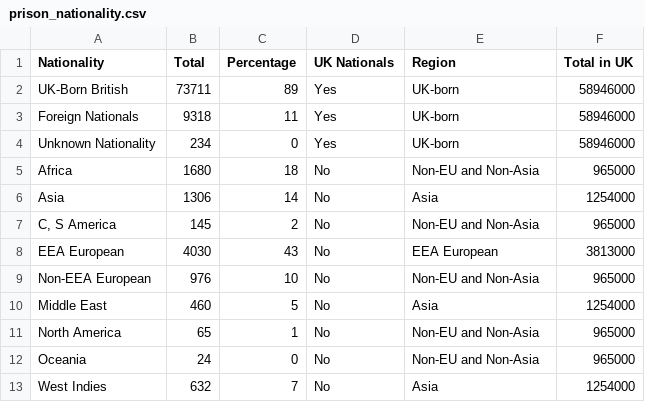
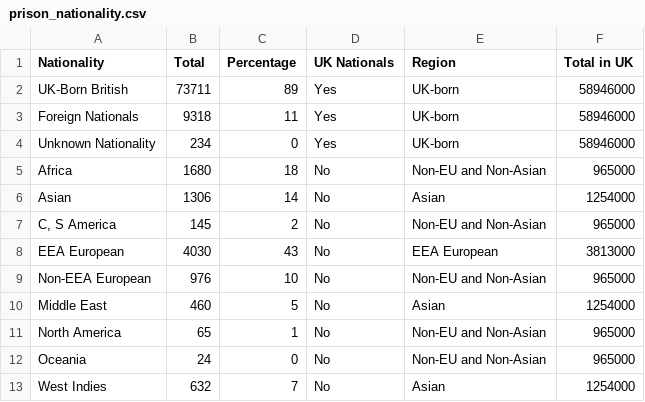
Before and after one commit to EgleKat/Data_Visualisation_CW, a CSV file: data/prison_nationality.csv, drawn as a sheet.

```diff
--- a/data/prison_nationality.csv
+++ b/data/prison_nationality.csv
@@ -4,10 +4,10 @@ Foreign Nationals,9318,11,Yes,UK-born,58946000
 Unknown Nationality,234,0,Yes,UK-born,58946000
-Africa,1680,18,No,Non-EU and Non-Asia,965000
-Asia,1306,14,No,Asia,1254000
-"C, S America",145,2,No,Non-EU and Non-Asia,965000
+Africa,1680,18,No,Non-EU and Non-Asian,965000
+Asian,1306,14,No,Asian,1254000
+"C, S America",145,2,No,Non-EU and Non-Asian,965000
 EEA European,4030,43,No,EEA European,3813000
-Non-EEA European,976,10,No,Non-EU and Non-Asia,965000
-Middle East,460,5,No,Asia,1254000
-North America,65,1,No,Non-EU and Non-Asia,965000
-Oceania,24,0,No,Non-EU and Non-Asia,965000
-West Indies,632,7,No,Asia,1254000
+Non-EEA European,976,10,No,Non-EU and Non-Asian,965000
+Middle East,460,5,No,Asian,1254000
+North America,65,1,No,Non-EU and Non-Asian,965000
+Oceania,24,0,No,Non-EU and Non-Asian,965000
+West Indies,632,7,No,Asian,1254000
```
Also changed, not shown: 3 other files.
